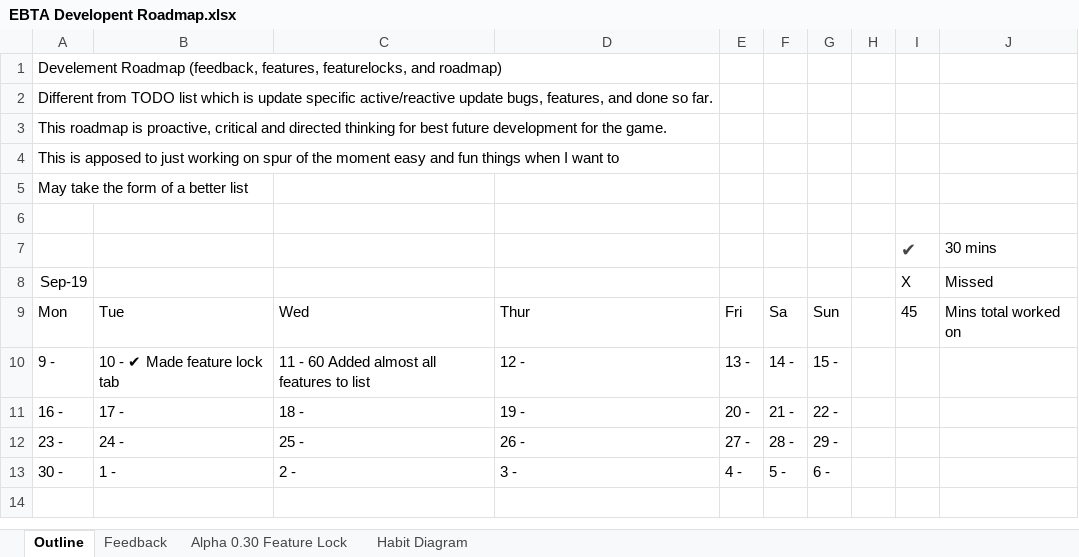
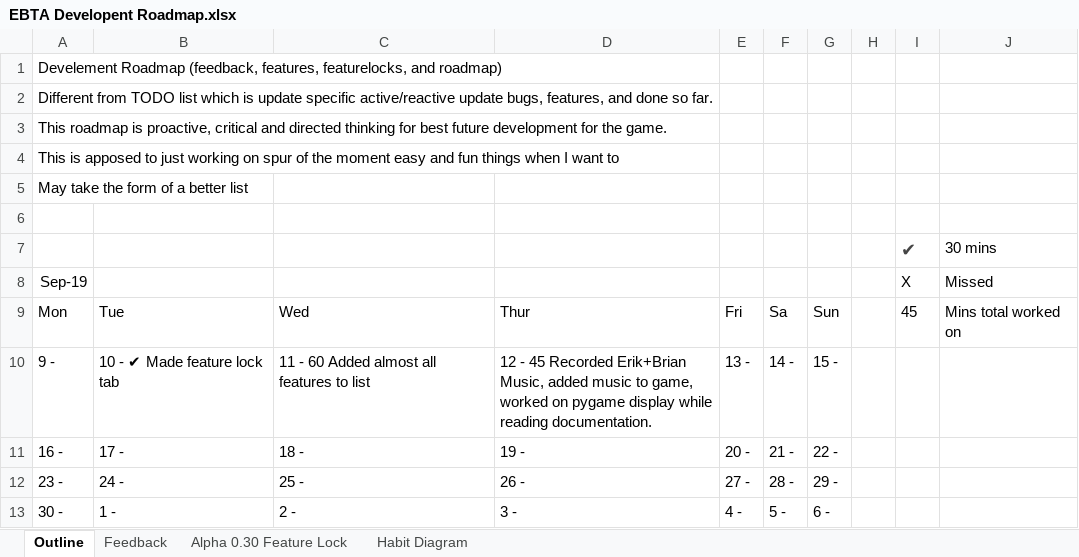
Before and after one commit to MitchellLemieux/EngPhysAdventure, an Excel workbook: Dev/EBTA Developent Roadmap.xlsx, sheet Outline, drawn as a sheet; values as stored, in another font and other column widths than the file's, no borders; the diff names each change by its address in the sheet, - before the commit and + after, or states it on an @@ line.

Commit message:
Recorded and added some music, actually added pygame display which is WIP

```diff
--- a/Dev/EBTA Developent Roadmap.xlsx (sheet Outline)
+++ b/Dev/EBTA Developent Roadmap.xlsx (sheet Outline)
-D10: 12 -
+D10: 12 - 45 Recorded Erik+Brian Music, added music to game, worked on pygame display while reading documentation.
```
Also changed, not shown: 5 other files.
